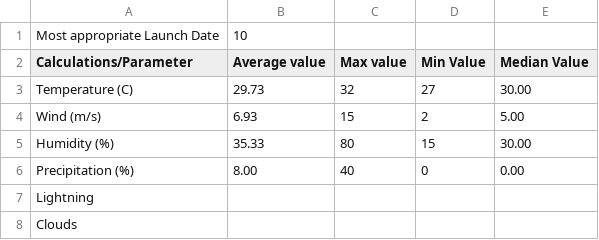
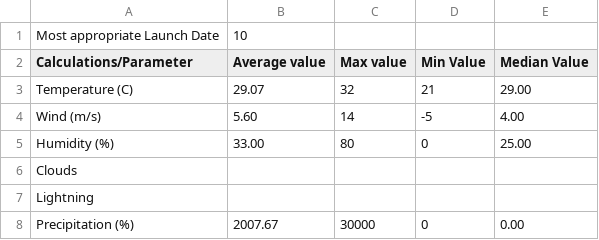
Before and after one commit to pateva/SpaceCSV, a CSV file: spaceProject/report.csv, drawn as a sheet.

```diff
--- a/spaceProject/report.csv
+++ b/spaceProject/report.csv
@@ -2,7 +2,7 @@ Most appropriate Launch Date,10
 Calculations/Parameter,Average value,Max value,Min Value,Median Value
-Temperature (C),29.73,32,27,30.00
-Wind (m/s),6.93,15,2,5.00
-Humidity (%),35.33,80,15,30.00
-Precipitation (%),8.00,40,0,0.00
+Temperature (C),29.07,32,21,29.00
+Wind (m/s),5.60,14,-5,4.00
+Humidity (%),33.00,80,0,25.00
+Clouds, , , ,
 Lightning, , , ,
-Clouds, , , ,
+Precipitation (%),2007.67,30000,0,0.00
```
Also changed, not shown: 14 other files.
